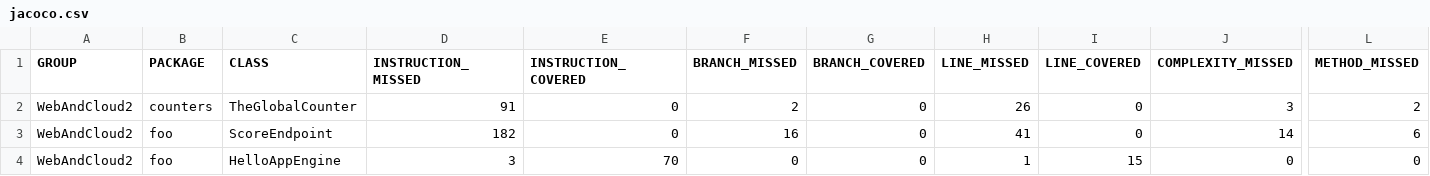
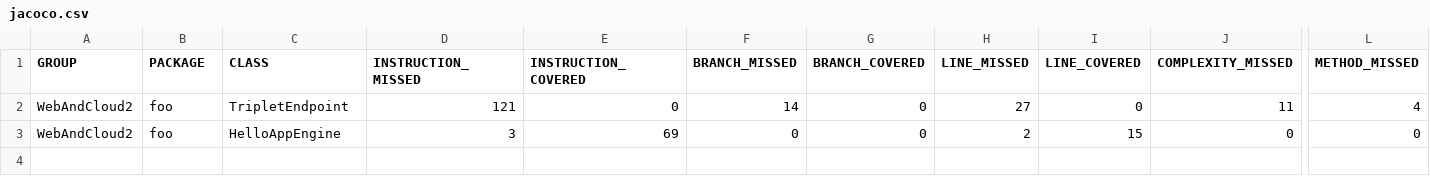
Before and after one commit to Oustra/TinyLDF, a CSV file: target/site/jacoco/jacoco.csv, drawn as a sheet; only a part is shown, gaps mark what is left out; removed rows and columns are numbered as before the commit, all else as after; rows hold the shown columns only; the diff names each change by its address in the sheet, - before the commit and + after, or states it on an @@ line.

```diff
--- a/target/site/jacoco/jacoco.csv
+++ b/target/site/jacoco/jacoco.csv
-row 2: WebAndCloud2 | counters | TheGlobalCounter | 91 | 0 | 2 | 0 | 26 | 0 | 3 | 2
-C2 (CLASS): ScoreEndpoint
+C2 (CLASS): TripletEndpoint
-D2 (INSTRUCTION_MISSED): 182
+D2 (INSTRUCTION_MISSED): 121
-F2 (BRANCH_MISSED): 16
+F2 (BRANCH_MISSED): 14
-H2 (LINE_MISSED): 41
+H2 (LINE_MISSED): 27
-J2 (COMPLEXITY_MISSED): 14
+J2 (COMPLEXITY_MISSED): 11
-L2 (METHOD_MISSED): 6
+L2 (METHOD_MISSED): 4
-E3 (INSTRUCTION_COVERED): 70
+E3 (INSTRUCTION_COVERED): 69
-H3 (LINE_MISSED): 1
+H3 (LINE_MISSED): 2
```
Also changed, not shown: 39 other files.
